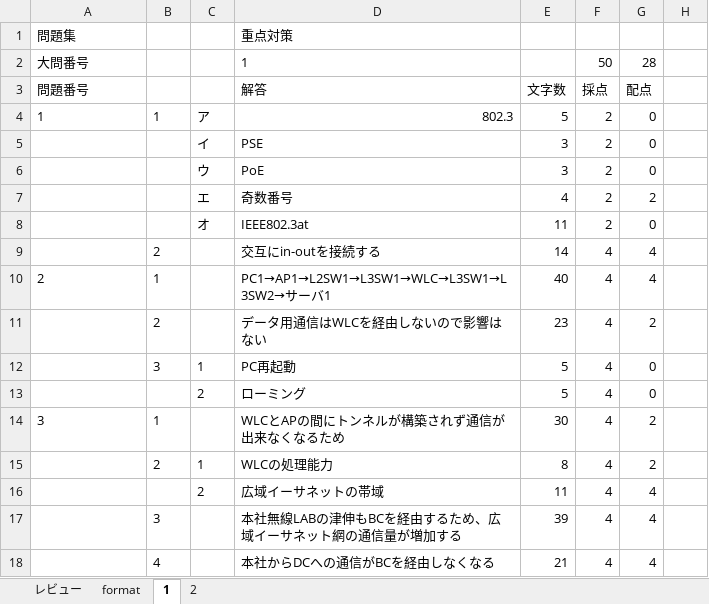
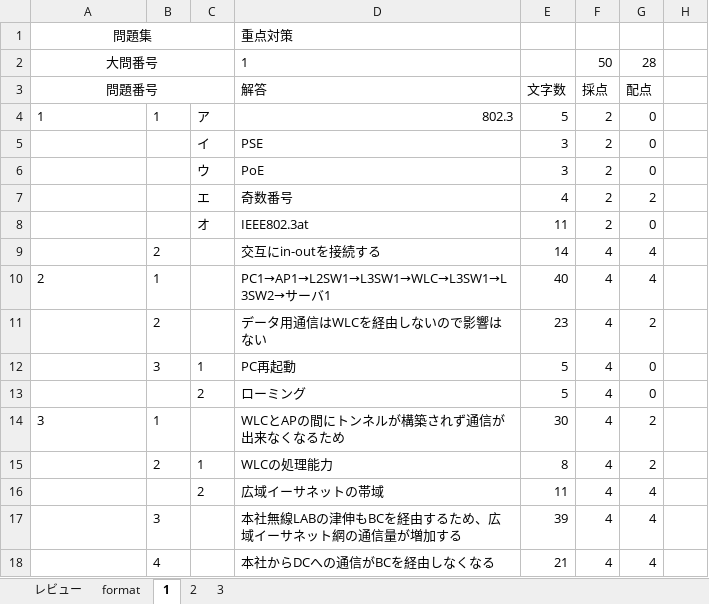
Before and after one commit to Shinichi0713/security_specialist, an Excel workbook: network_specialist/calulum/problems/2_lan_method.xlsm, sheet 1, drawn as a sheet; only a part is shown; values as stored, in another font and other column widths than the file's, no borders; the diff names each change by its address in the sheet, - before the commit and + after, or states it on an @@ line.

```diff
--- a/network_specialist/calulum/problems/2_lan_method.xlsm (sheet 1)
+++ b/network_specialist/calulum/problems/2_lan_method.xlsm (sheet 1)
+sheet tab: 3
-A1:A3 alignment: left
+A1:A3 alignment: center
+A1:C1 merged
+A2:C2 merged
+A3:C3 merged
```
Also changed, not shown: sheet 2, formulas that keep their value, 4 other files.
